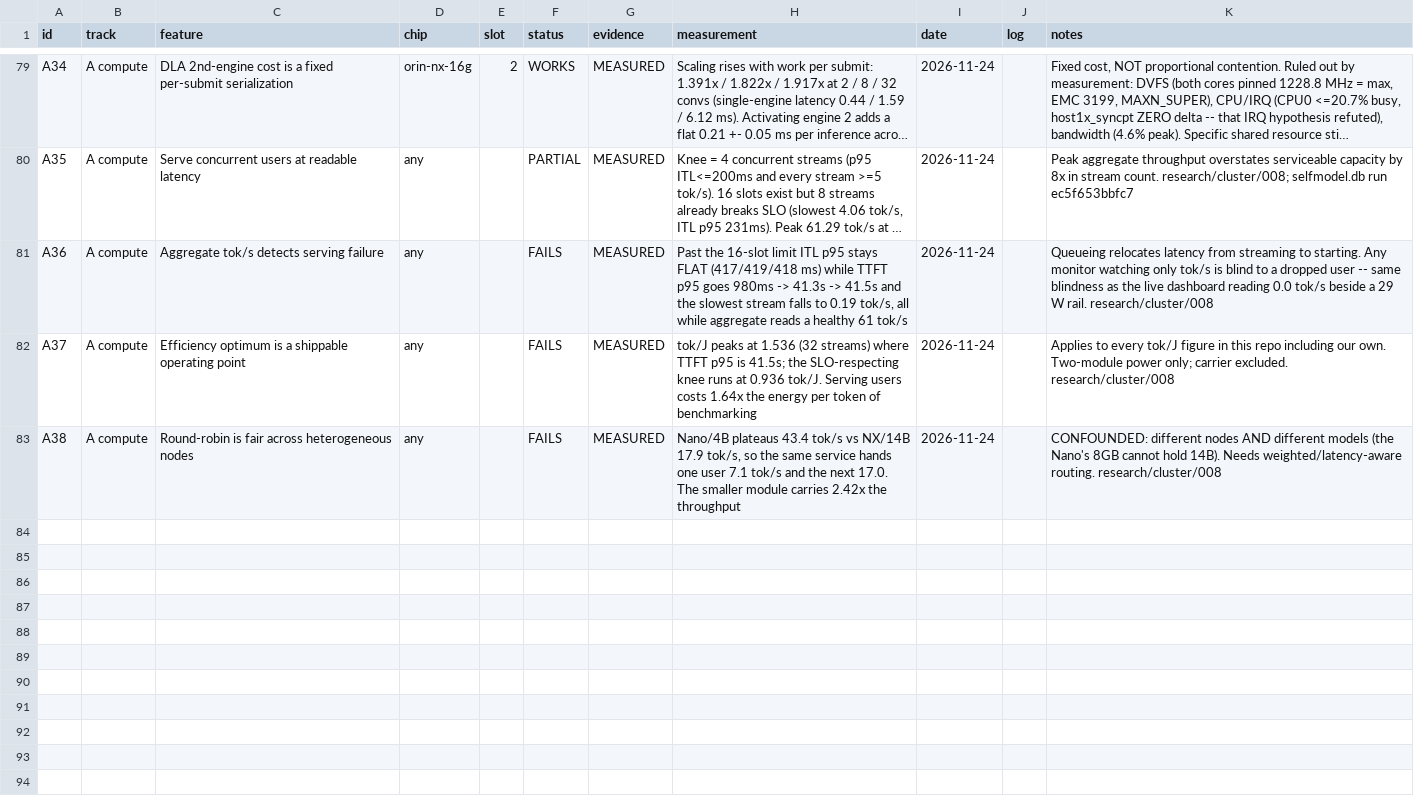
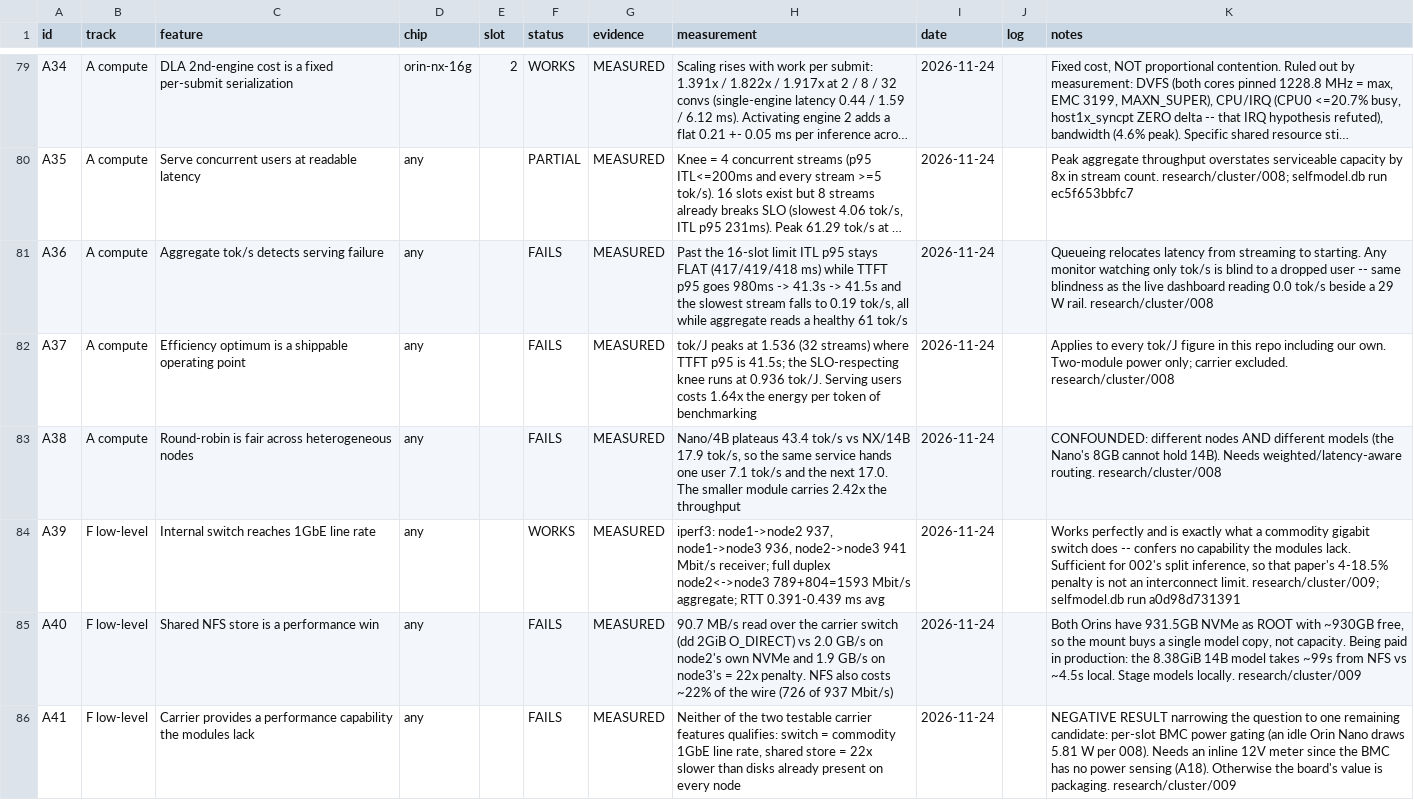
Before and after one commit to Hi5808/turing-pi-2-5-cluster, a CSV file: capability-matrix/data/capabilities.csv, drawn as a sheet; only a part is shown, gaps mark what is left out; long unchanged cells end in …; the diff names each change by its address in the sheet, - before the commit and + after, or states it on an @@ line.

```diff
--- a/capability-matrix/data/capabilities.csv
+++ b/capability-matrix/data/capabilities.csv
+row 84: A39 | F low-level | Internal switch reaches 1GbE line rate | any |  | WORKS | MEASURED | iperf3: node1->node2 937, node1->node3 936, node2->node3 941 Mbit/s receiver; full duplex node2<->node3 789+804=1593 Mbit/s aggregate; RTT 0.391-0.439 ms avg | 2026-11-24 |  | Works perfectly and is exactly what a commodity gigabit switch does -- confers no capability the modules lack. Sufficient for 002's split inference, so that paper's 4-18.5% penalty is not an interconnect limit. research/cluster/009; selfmodel.db run a0d98d731391
+row 85: A40 | F low-level | Shared NFS store is a performance win | any |  | FAILS | MEASURED | 90.7 MB/s read over the carrier switch (dd 2GiB O_DIRECT) vs 2.0 GB/s on node2's own NVMe and 1.9 GB/s on node3's = 22x penalty. NFS also costs ~22% of the wire (726 of 937 Mbit/s) | 2026-11-24 |  | Both Orins have 931.5GB NVMe as ROOT with ~930GB free, so the mount buys a single model copy, not capacity. Being paid in production: the 8.38GiB 14B model takes ~99s from NFS vs ~4.5s local. Stage models locally. research/cluster/009
+row 86: A41 | F low-level | Carrier provides a performance capability the modules lack | any |  | FAILS | MEASURED | Neither of the two testable carrier features qualifies: switch = commodity 1GbE line rate, shared store = 22x slower than disks already present on every node | 2026-11-24 |  | NEGATIVE RESULT narrowing the question to one remaining candidate: per-slot BMC power gating (an idle Orin Nano draws 5.81 W per 008). Needs an inline 12V meter since the BMC has no power sensing (A18). Otherwise the board's value is packaging. research/cluster/009
```
Also changed, not shown: 4 other files.
